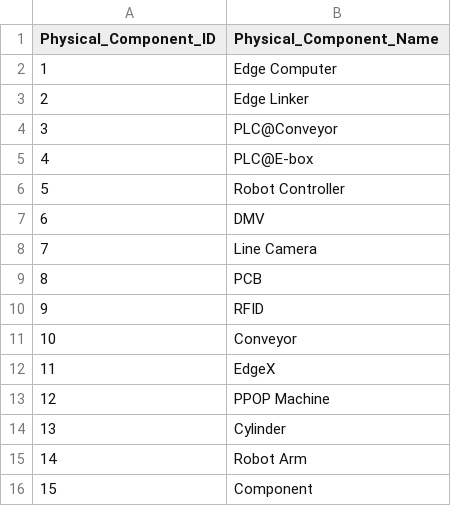
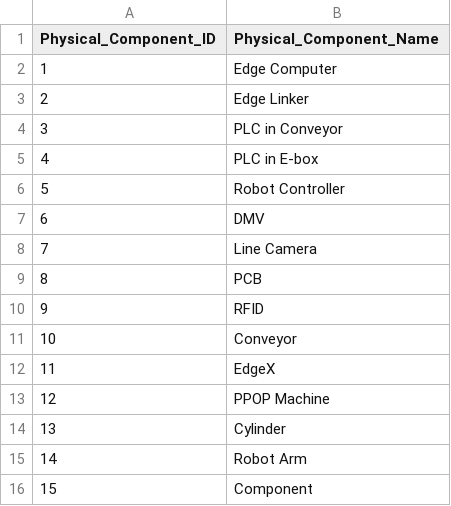
Before and after one commit to CashLee13024/PPOP, a CSV file: PhysicalComponent.csv, drawn as a sheet.

Commit message:
Update PhysicalComponent.csv

```diff
--- a/PhysicalComponent.csv
+++ b/PhysicalComponent.csv
@@ -3,4 +3,4 @@ Physical_Component_ID,Physical_Component_Name,
 2,Edge Linker,
-3,PLC@Conveyor,
-4,PLC@E-box,
+3,PLC in Conveyor,
+4,PLC in E-box,
 5,Robot Controller,
```
